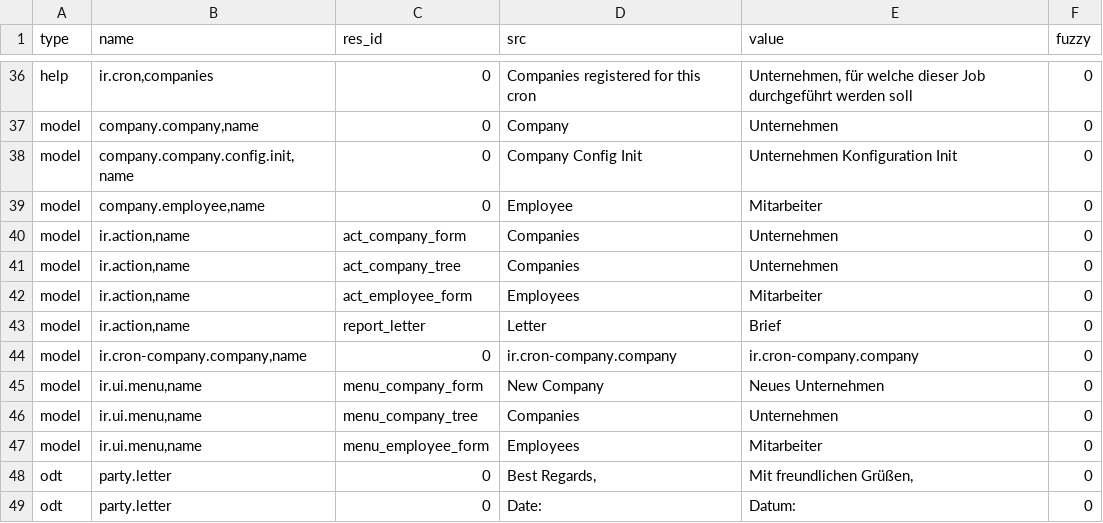
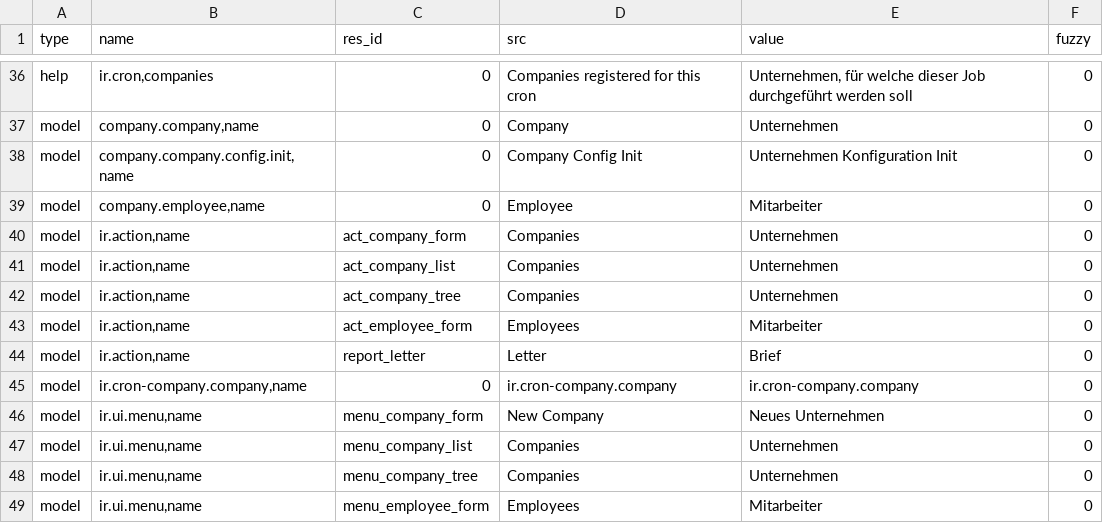
Before and after one commit to coopengo/company, a CSV file: de_DE.csv, drawn as a sheet; only a part is shown, gaps mark what is left out; the shorter side is filled out with more unchanged rows; the diff names each change by its address in the sheet, - before the commit and + after, or states it on an @@ line.

Commit message:
Update translation for de_DE.

```diff
--- a/de_DE.csv
+++ b/de_DE.csv
+row 41: model | ir.action,name | act_company_list | Companies | Unternehmen | 0
+row 47: model | ir.ui.menu,name | menu_company_list | Companies | Unternehmen | 0
```
